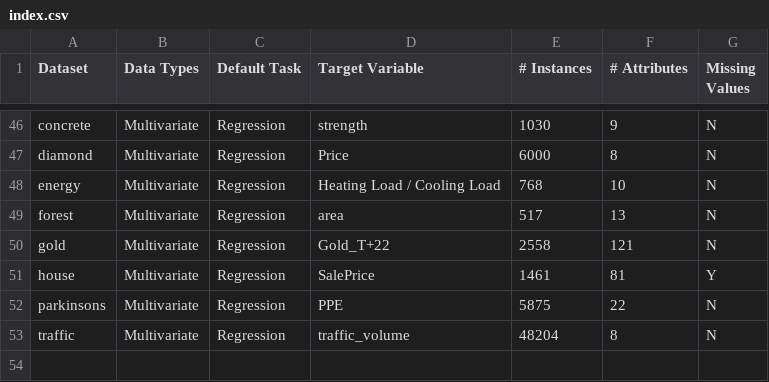
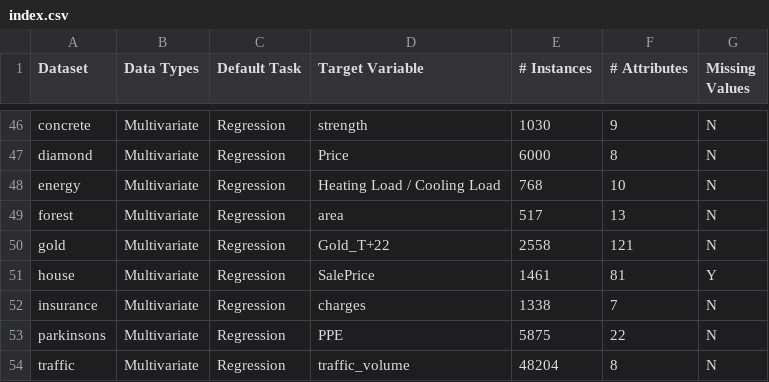
Before and after one commit to pycaret/pycaret, a CSV file: datasets/index.csv, drawn as a sheet; only a part is shown, gaps mark what is left out.

```diff
--- a/datasets/index.csv
+++ b/datasets/index.csv
@@ -51,2 +51,3 @@ gold,Multivariate,Regression,Gold_T+22,2558,121,N
 house,Multivariate,Regression,SalePrice,1461,81,Y
+insurance,Multivariate,Regression,charges,1338,7,N
 parkinsons,Multivariate,Regression,PPE,5875,22,N
```
Also changed, not shown: 1 other file.
